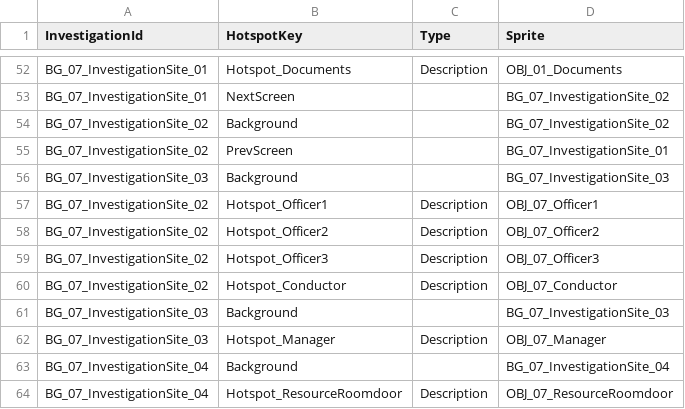
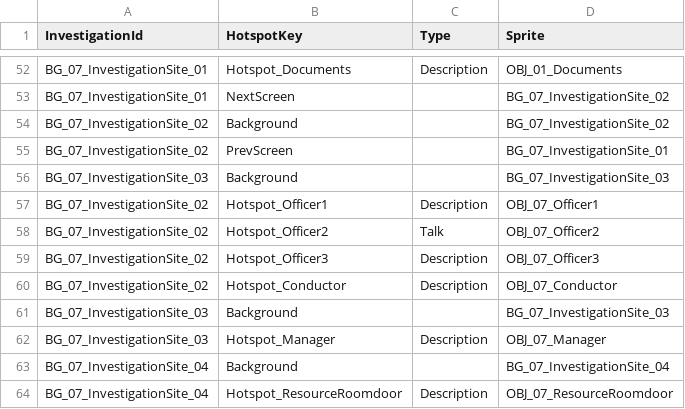
Before and after one commit to mikeolw/2KH1-2KH1project, a CSV file: Assets/StreamingAssets/Stage/InvestigationStage.csv, drawn as a sheet; only a part is shown, gaps mark what is left out.

```diff
--- a/Assets/StreamingAssets/Stage/InvestigationStage.csv
+++ b/Assets/StreamingAssets/Stage/InvestigationStage.csv
@@ -57,3 +57,3 @@ BG_07_InvestigationSite_03,Background,,BG_07_InvestigationSite_03
 BG_07_InvestigationSite_02,Hotspot_Officer1,Description,OBJ_07_Officer1
-BG_07_InvestigationSite_02,Hotspot_Officer2,Description,OBJ_07_Officer2
+BG_07_InvestigationSite_02,Hotspot_Officer2,Talk,OBJ_07_Officer2
 BG_07_InvestigationSite_02,Hotspot_Officer3,Description,OBJ_07_Officer3
```
Also changed, not shown: 5 other files.
